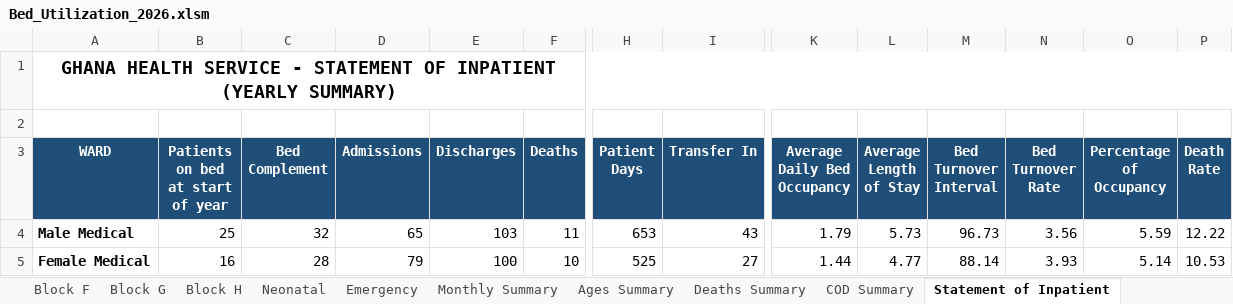
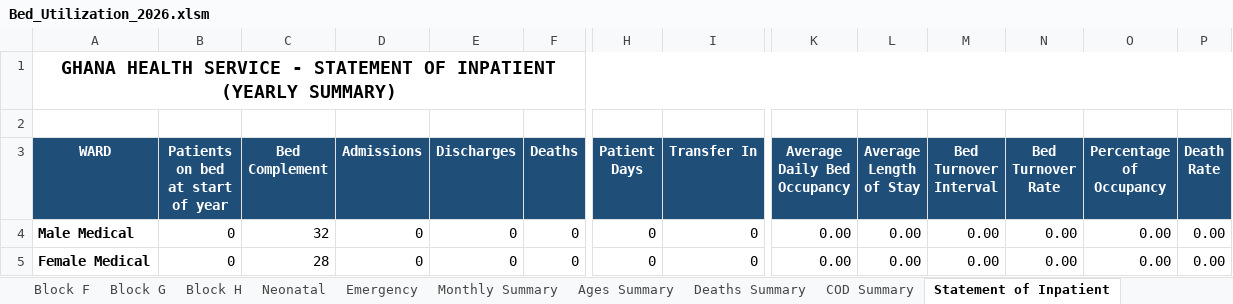
Before and after one commit to kelibst/bedutilization, an Excel workbook: Bed_Utilization_2026.xlsm, sheet Statement of Inpatient, drawn as a sheet; only a part is shown, gaps mark what is left out; values as stored, in another font and other column widths than the file's, no borders; the diff covers the shown part only; the diff names each change by its address in the sheet, - before the commit and + after, or states it on an @@ line.

```diff
--- a/Bed_Utilization_2026.xlsm (sheet Statement of Inpatient)
+++ b/Bed_Utilization_2026.xlsm (sheet Statement of Inpatient)
-B4 (Patients on bed at start of year): 25
+B4 (Patients on bed at start of year): 0
-D4 (Admissions): 65
+D4 (Admissions): 0
-E4 (Discharges): 103
+E4 (Discharges): 0
-F4 (Deaths): 11
+F4 (Deaths): 0
-H4 (Patient Days): 653
+H4 (Patient Days): 0
-I4 (Transfer In): 43
+I4 (Transfer In): 0
-K4 (Average Daily Bed Occupancy): 1.79
+K4 (Average Daily Bed Occupancy): 0.00
-L4 (Average Length of Stay): 5.73
+L4 (Average Length of Stay): 0.00
-M4 (Bed Turnover Interval): 96.73
+M4 (Bed Turnover Interval): 0.00
-N4 (Bed Turnover Rate): 3.56
+N4 (Bed Turnover Rate): 0.00
-O4 (Percentage of Occupancy): 5.59
+O4 (Percentage of Occupancy): 0.00
-P4 (Death Rate): 12.22
+P4 (Death Rate): 0.00
-B5 (Patients on bed at start of year): 16
+B5 (Patients on bed at start of year): 0
-D5 (Admissions): 79
+D5 (Admissions): 0
-E5 (Discharges): 100
+E5 (Discharges): 0
-F5 (Deaths): 10
+F5 (Deaths): 0
-H5 (Patient Days): 525
+H5 (Patient Days): 0
-I5 (Transfer In): 27
+I5 (Transfer In): 0
-K5 (Average Daily Bed Occupancy): 1.44
+K5 (Average Daily Bed Occupancy): 0.00
-L5 (Average Length of Stay): 4.77
+L5 (Average Length of Stay): 0.00
-M5 (Bed Turnover Interval): 88.14
+M5 (Bed Turnover Interval): 0.00
-N5 (Bed Turnover Rate): 3.93
+N5 (Bed Turnover Rate): 0.00
-O5 (Percentage of Occupancy): 5.14
+O5 (Percentage of Occupancy): 0.00
-P5 (Death Rate): 10.53
+P5 (Death Rate): 0.00
```
Also changed, not shown: 78 edited cells elsewhere in this sheet, sheet Emergency, sheet Monthly Summary, sheet Block G, sheet Block H, sheet Female Medical, sheet Male Medical, 6 more sheets, other sheet tabs, charts or pictures.
